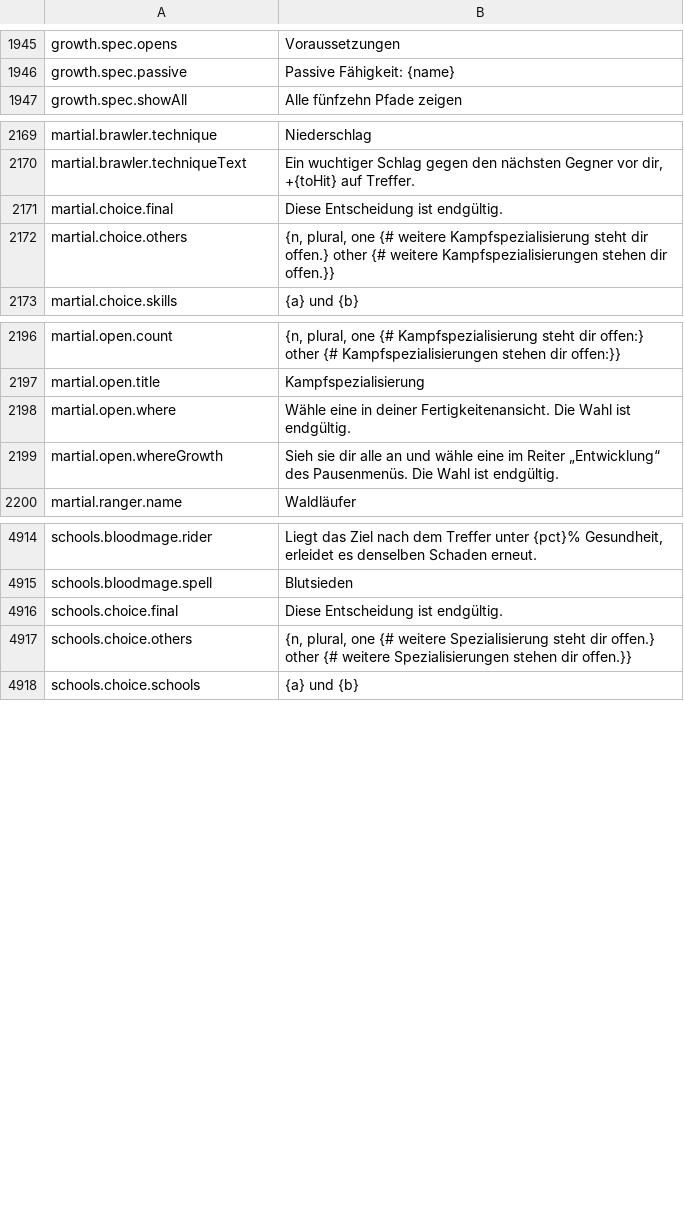
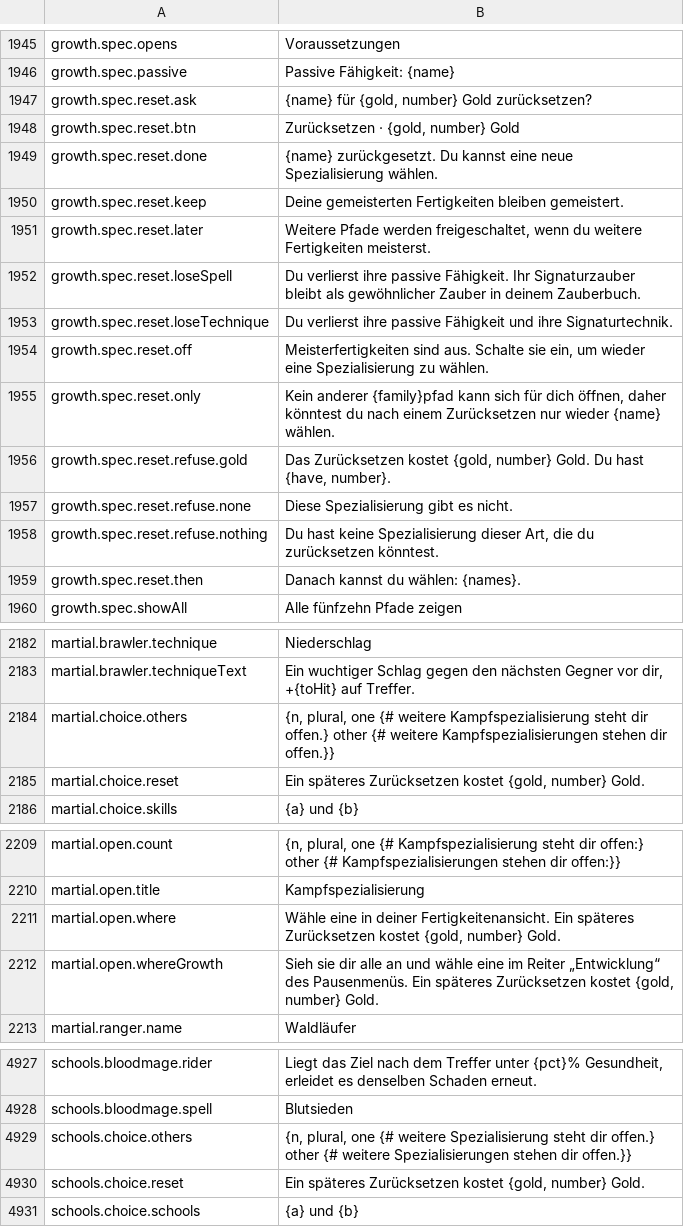
Before and after one commit to Betawolf1213/daggerfall-js-source-voice, a CSV file: locales/de/Port_Strings.csv, drawn as a sheet; only a part is shown, gaps mark what is left out; the diff covers the shown part only.

```diff
--- a/locales/de/Port_Strings.csv
+++ b/locales/de/Port_Strings.csv
@@ -1946,2 +1946,15 @@ growth.spec.opens,"Voraussetzungen"
 growth.spec.passive,"Passive Fähigkeit: {name}"
+growth.spec.reset.ask,"{name} für {gold, number} Gold zurücksetzen?"
+growth.spec.reset.btn,"Zurücksetzen · {gold, number} Gold"
+growth.spec.reset.done,"{name} zurückgesetzt. Du kannst eine neue Spezialisierung wählen."
+growth.spec.reset.keep,"Deine gemeisterten Fertigkeiten bleiben gemeistert."
+growth.spec.reset.later,"Weitere Pfade werden freigeschaltet, wenn du weitere Fertigkeiten meisterst."
+growth.spec.reset.loseSpell,"Du verlierst ihre passive Fähigkeit. Ihr Signaturzauber bleibt als gewöhnlicher Zauber in deinem Zauberbuch."
+growth.spec.reset.loseTechnique,"Du verlierst ihre passive Fähigkeit und ihre Signaturtechnik."
+growth.spec.reset.off,"Meisterfertigkeiten sind aus. Schalte sie ein, um wieder eine Spezialisierung zu wählen."
+growth.spec.reset.only,"Kein anderer {family}pfad kann sich für dich öffnen, daher könntest du nach einem Zurücksetzen nur wieder {name} wählen."
+growth.spec.reset.refuse.gold,"Das Zurücksetzen kostet {gold, number} Gold. Du hast {have, number}."
+growth.spec.reset.refuse.none,"Diese Spezialisierung gibt es nicht."
+growth.spec.reset.refuse.nothing,"Du hast keine Spezialisierung dieser Art, die du zurücksetzen könntest."
+growth.spec.reset.then,"Danach kannst du wählen: {names}."
 growth.spec.showAll,"Alle fünfzehn Pfade zeigen"
@@ -2170,4 +2183,4 @@ martial.brawler.technique,"Niederschlag"
 martial.brawler.techniqueText,"Ein wuchtiger Schlag gegen den nächsten Gegner vor dir, +{toHit} auf Treffer."
-martial.choice.final,"Diese Entscheidung ist endgültig."
 martial.choice.others,"{n, plural, one {# weitere Kampfspezialisierung steht dir offen.} other {# weitere Kampfspezialisierungen stehen dir offen.}}"
+martial.choice.reset,"Ein späteres Zurücksetzen kostet {gold, number} Gold."
 martial.choice.skills,"{a} und {b}"
@@ -2197,4 +2210,4 @@ martial.open.count,"{n, plural, one {# Kampfspezialisierung steht dir offen:} ot
 martial.open.title,"Kampfspezialisierung"
-martial.open.where,"Wähle eine in deiner Fertigkeitenansicht. Die Wahl ist endgültig."
-martial.open.whereGrowth,"Sieh sie dir alle an und wähle eine im Reiter „Entwicklung“ des Pausenmenüs. Die Wahl ist endgültig."
+martial.open.where,"Wähle eine in deiner Fertigkeitenansicht. Ein späteres Zurücksetzen kostet {gold, number} Gold."
+martial.open.whereGrowth,"Sieh sie dir alle an und wähle eine im Reiter „Entwicklung“ des Pausenmenüs. Ein späteres Zurücksetzen kostet {gold, number} Gold."
 martial.ranger.name,"Waldläufer"
@@ -4917,4 +4930,4 @@ schools.bloodmage.rider,"Liegt das Ziel nach dem Treffer unter {pct}% Gesundheit
 schools.bloodmage.spell,"Blutsieden"
-schools.choice.final,"Diese Entscheidung ist endgültig."
 schools.choice.others,"{n, plural, one {# weitere Spezialisierung steht dir offen.} other {# weitere Spezialisierungen stehen dir offen.}}"
+schools.choice.reset,"Ein späteres Zurücksetzen kostet {gold, number} Gold."
 schools.choice.schools,"{a} und {b}"
```
Also changed, not shown: 3 edited cells elsewhere in this file, locales/bg/Port_Strings.csv, locales/cs/Port_Strings.csv, 41 other files.
